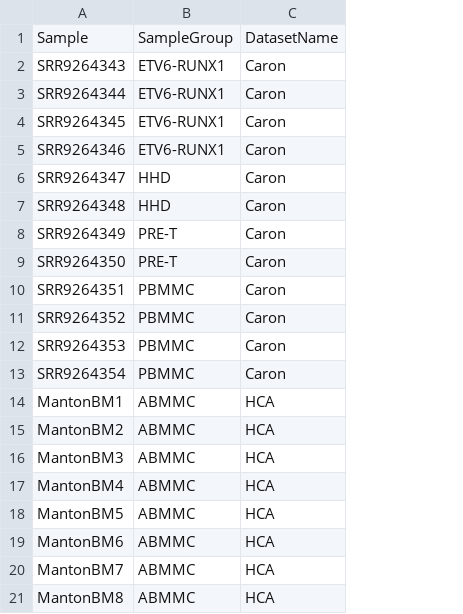
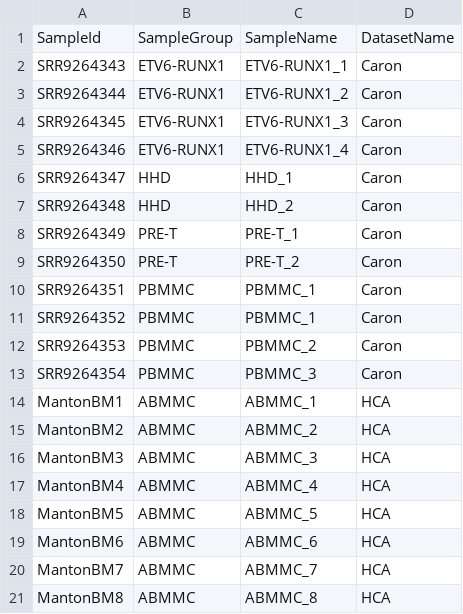
Before and after one commit to bioinformatics-core-shared-training/CRUK_CI_Summer_School_2021_ScRnaSeq_Devel, a TSV file: CourseMaterials/Data/sample_sheet.tsv, drawn as a sheet; the diff names each change by its address in the sheet, - before the commit and + after, or states it on an @@ line.

Commit message:
Updated sample sheet: renamed colum 'Sample' to SampleId' and added column 'SampleName' for more explicit sample names.

```diff
--- a/CourseMaterials/Data/sample_sheet.tsv
+++ b/CourseMaterials/Data/sample_sheet.tsv
+column C, rows 1-21: SampleName | ETV6-RUNX1_1 | ETV6-RUNX1_2 | ETV6-RUNX1_3 | ETV6-RUNX1_4 | HHD_1 | HHD_2 | PRE-T_1 | PRE-T_2 | PBMMC_1 | PBMMC_1 | PBMMC_2 | PBMMC_3 | ABMMC_1 | ABMMC_2 | ABMMC_3 | ABMMC_4 | ABMMC_5 | ABMMC_6 | ABMMC_7 | ABMMC_8
-A1: Sample
+A1: SampleId
```
